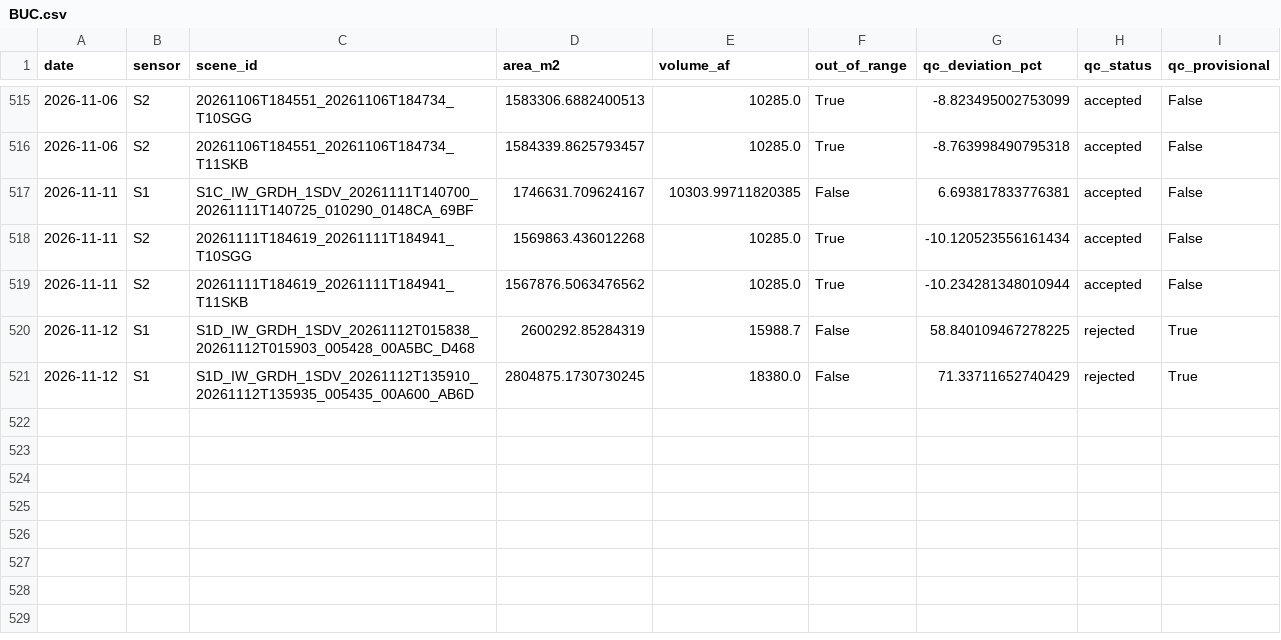
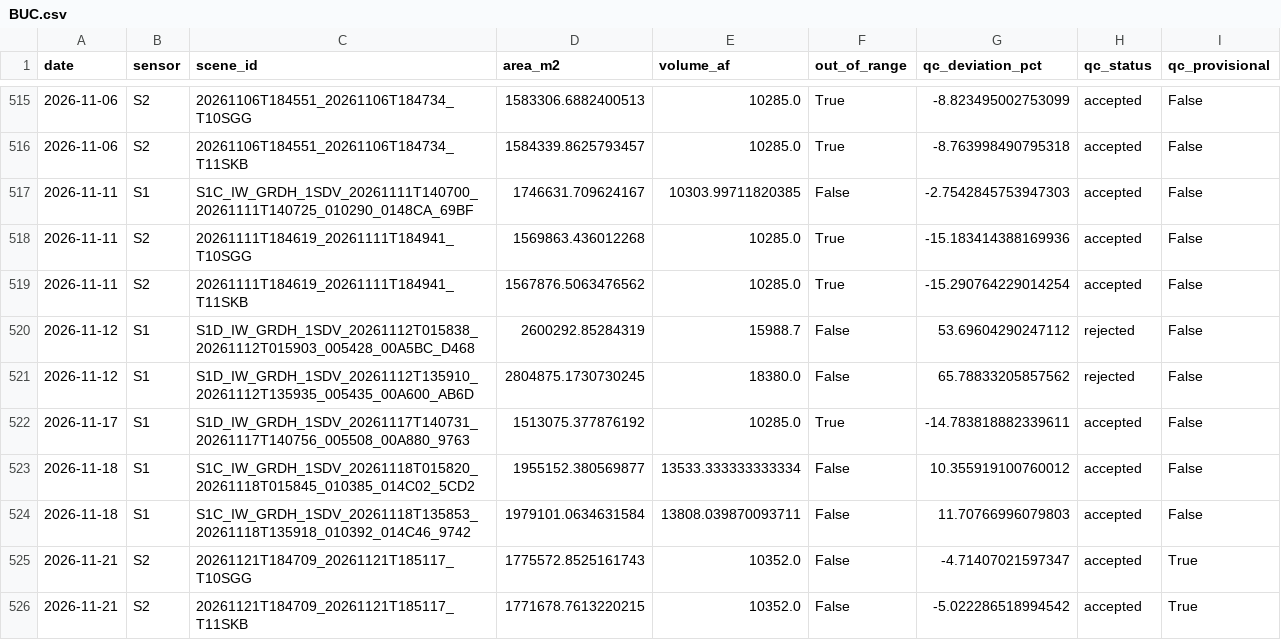
Before and after one commit to jimkaj/reservoir_ca, a CSV file: reservoirs/timeseries/BUC.csv, drawn as a sheet; only a part is shown, gaps mark what is left out.

```diff
--- a/reservoirs/timeseries/BUC.csv
+++ b/reservoirs/timeseries/BUC.csv
@@ -516,6 +516,11 @@ date,sensor,scene_id,area_m2,volume_af,out_of_range,qc_deviation_pct,qc_status,q
 2026-11-06,S2,20261106T184551_20261106T184734_T11SKB,1584339.8625793457,10285.0,True,-8.763998490795318,accepted,False
-2026-11-11,S1,S1C_IW_GRDH_1SDV_20261111T140700_20261111T140725_010290_0148CA_69BF,1746631.709624167,10303.99711820385,False,6.693817833776381,accepted,False
-2026-11-11,S2,20261111T184619_20261111T184941_T10SGG,1569863.436012268,10285.0,True,-10.120523556161434,accepted,False
-2026-11-11,S2,20261111T184619_20261111T184941_T11SKB,1567876.5063476562,10285.0,True,-10.234281348010944,accepted,False
-2026-11-12,S1,S1D_IW_GRDH_1SDV_20261112T015838_20261112T015903_005428_00A5BC_D468,2600292.85284319,15988.7,False,58.840109467278225,rejected,True
-2026-11-12,S1,S1D_IW_GRDH_1SDV_20261112T135910_20261112T135935_005435_00A600_AB6D,2804875.1730730245,18380.0,False,71.33711652740429,rejected,True
+2026-11-11,S1,S1C_IW_GRDH_1SDV_20261111T140700_20261111T140725_010290_0148CA_69BF,1746631.709624167,10303.99711820385,False,-2.7542845753947303,accepted,False
+2026-11-11,S2,20261111T184619_20261111T184941_T10SGG,1569863.436012268,10285.0,True,-15.183414388169936,accepted,False
+2026-11-11,S2,20261111T184619_20261111T184941_T11SKB,1567876.5063476562,10285.0,True,-15.290764229014254,accepted,False
+2026-11-12,S1,S1D_IW_GRDH_1SDV_20261112T015838_20261112T015903_005428_00A5BC_D468,2600292.85284319,15988.7,False,53.69604290247112,rejected,False
+2026-11-12,S1,S1D_IW_GRDH_1SDV_20261112T135910_20261112T135935_005435_00A600_AB6D,2804875.1730730245,18380.0,False,65.78833205857562,rejected,False
+2026-11-17,S1,S1D_IW_GRDH_1SDV_20261117T140731_20261117T140756_005508_00A880_9763,1513075.377876192,10285.0,True,-14.783818882339611,accepted,False
+2026-11-18,S1,S1C_IW_GRDH_1SDV_20261118T015820_20261118T015845_010385_014C02_5CD2,1955152.380569877,13533.333333333334,False,10.355919100760012,accepted,False
+2026-11-18,S1,S1C_IW_GRDH_1SDV_20261118T135853_20261118T135918_010392_014C46_9742,1979101.0634631584,13808.039870093711,False,11.70766996079803,accepted,False
+2026-11-21,S2,20261121T184709_20261121T185117_T10SGG,1775572.8525161743,10352.0,False,-4.71407021597347,accepted,True
+2026-11-21,S2,20261121T184709_20261121T185117_T11SKB,1771678.7613220215,10352.0,False,-5.022286518994542,accepted,True
```
Also changed, not shown: reservoirs/timeseries/CCH.csv, reservoirs/timeseries/FRD.csv, 32 other files.
